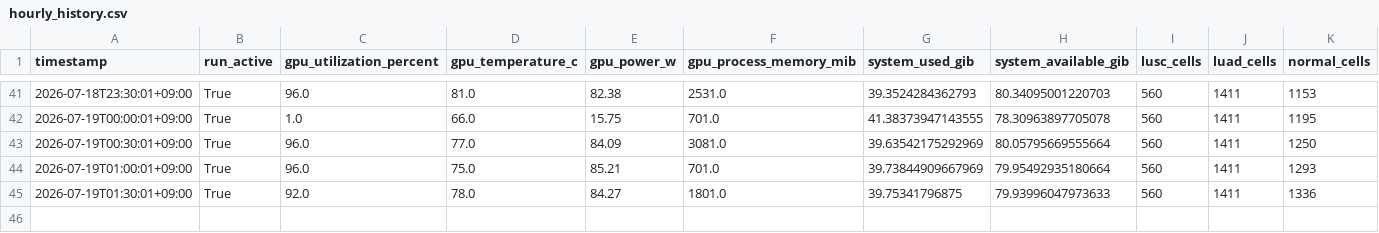
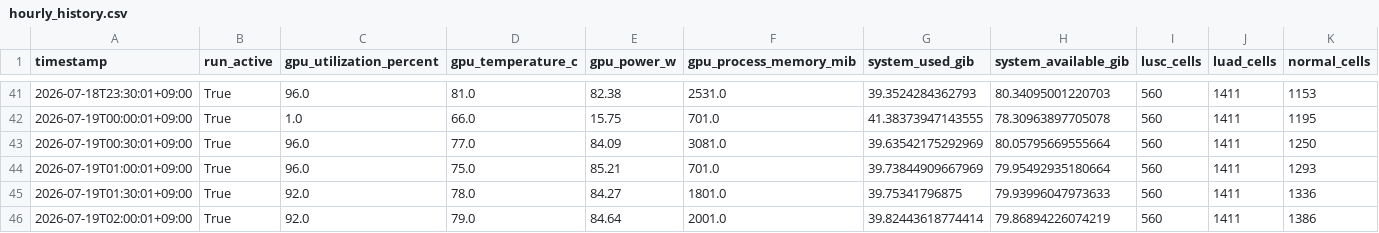
Before and after one commit to Kays3/geneformer-nsclc-tcell, a CSV file: current_workflow/monitoring/hourly_history.csv, drawn as a sheet; only a part is shown, gaps mark what is left out; rows hold the shown columns only; the diff names each change by its address in the sheet, - before the commit and + after, or states it on an @@ line.

Commit message:
monitor: update perturbation status 2026-07-19 02:00 JST

```diff
--- a/current_workflow/monitoring/hourly_history.csv
+++ b/current_workflow/monitoring/hourly_history.csv
+row 46: 2026-07-19T02:00:01+09:00 | True | 92.0 | 79.0 | 84.64 | 2001.0 | 39.82443618774414 | 79.86894226074219 | 560 | 1411 | 1386
```
Also changed, not shown: 5 other files.
